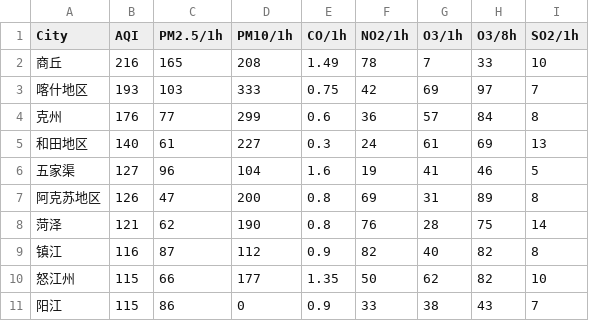
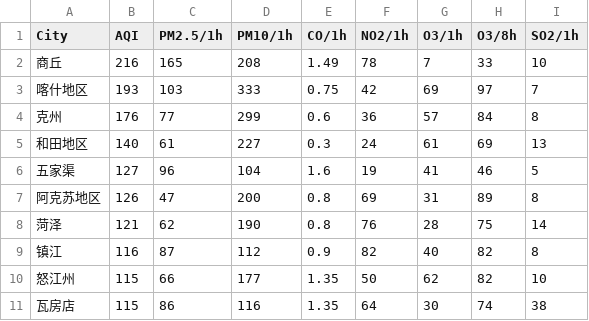
Before and after one commit to mofulvtu/pythonWork, a CSV file: first-py/case4/bottom10_aqi.csv, drawn as a sheet.

```diff
--- a/first-py/case4/bottom10_aqi.csv
+++ b/first-py/case4/bottom10_aqi.csv
@@ -10,2 +10,2 @@ City,AQI,PM2.5/1h,PM10/1h,CO/1h,NO2/1h,O3/1h,O3/8h,SO2/1h
 怒江州,115,66,177,1.35,50,62,82,10
-阳江,115,86,0,0.9,33,38,43,7
+瓦房店,115,86,116,1.35,64,30,74,38
```
Also changed, not shown: first-py/case4/top10_aqi.csv, 4 other files.
